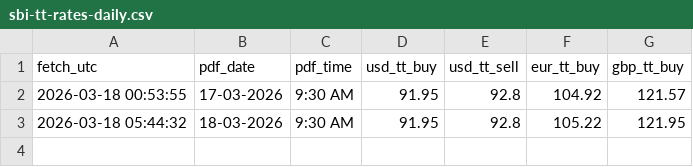
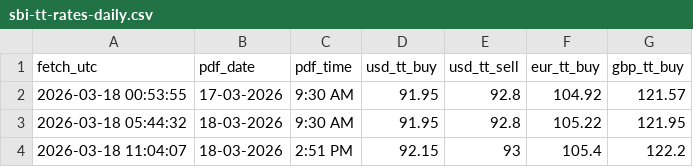
Before and after one commit to mukeshHCW/SBITTbuyratescrape, a CSV file: ci/sbi-tt-rates-daily.csv, drawn as a sheet; the diff names each change by its address in the sheet, - before the commit and + after, or states it on an @@ line.

```diff
--- a/ci/sbi-tt-rates-daily.csv
+++ b/ci/sbi-tt-rates-daily.csv
+row 4: 2026-03-18 11:04:07 | 18-03-2026 | 2:51 PM | 92.15 | 93 | 105.4 | 122.2
```
Also changed, not shown: 1 other file.
